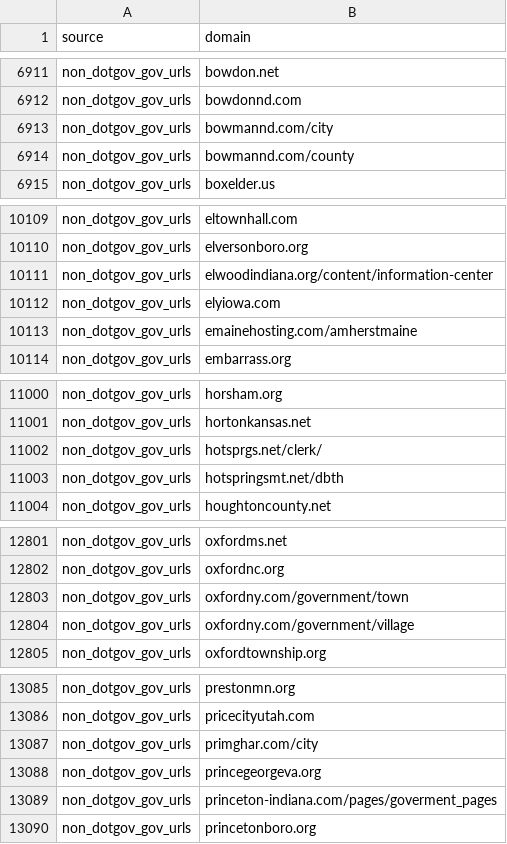
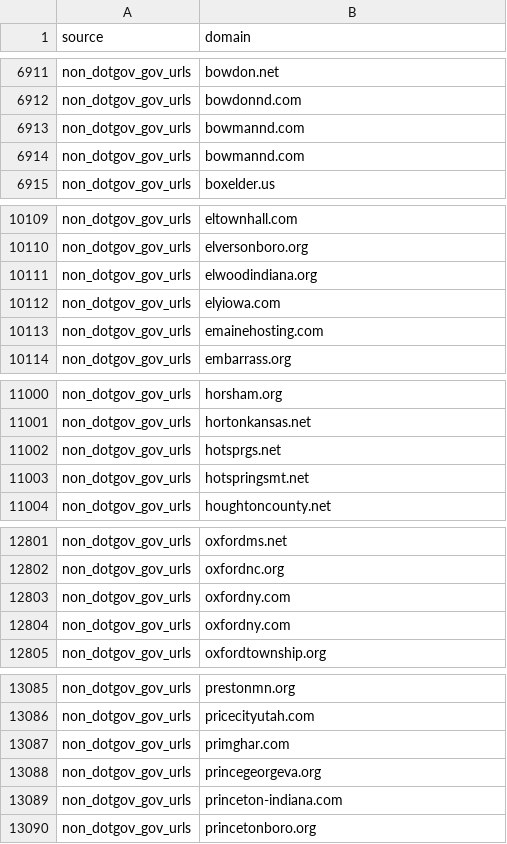
Before and after one commit to nrjones8/robots-dot-txt-archive-bot, a CSV file: all_domains_to_check.csv, drawn as a sheet; only a part is shown, gaps mark what is left out; the diff covers the shown part only.

Commit message:
fix not-actually-domains

```diff
--- a/all_domains_to_check.csv
+++ b/all_domains_to_check.csv
@@ -6912,4 +6912,4 @@ non_dotgov_gov_urls,bowdon.net
 non_dotgov_gov_urls,bowdonnd.com
-non_dotgov_gov_urls,bowmannd.com/city
-non_dotgov_gov_urls,bowmannd.com/county
+non_dotgov_gov_urls,bowmannd.com
+non_dotgov_gov_urls,bowmannd.com
 non_dotgov_gov_urls,boxelder.us
@@ -10110,5 +10110,5 @@ non_dotgov_gov_urls,eltownhall.com
 non_dotgov_gov_urls,elversonboro.org
-non_dotgov_gov_urls,elwoodindiana.org/content/information-center
+non_dotgov_gov_urls,elwoodindiana.org
 non_dotgov_gov_urls,elyiowa.com
-non_dotgov_gov_urls,emainehosting.com/amherstmaine
+non_dotgov_gov_urls,emainehosting.com
 non_dotgov_gov_urls,embarrass.org
@@ -11001,4 +11001,4 @@ non_dotgov_gov_urls,horsham.org
 non_dotgov_gov_urls,hortonkansas.net
-non_dotgov_gov_urls,hotsprgs.net/clerk/
-non_dotgov_gov_urls,hotspringsmt.net/dbth
+non_dotgov_gov_urls,hotsprgs.net
+non_dotgov_gov_urls,hotspringsmt.net
 non_dotgov_gov_urls,houghtoncounty.net
@@ -12802,4 +12802,4 @@ non_dotgov_gov_urls,oxfordms.net
 non_dotgov_gov_urls,oxfordnc.org
-non_dotgov_gov_urls,oxfordny.com/government/town
-non_dotgov_gov_urls,oxfordny.com/government/village
+non_dotgov_gov_urls,oxfordny.com
+non_dotgov_gov_urls,oxfordny.com
 non_dotgov_gov_urls,oxfordtownship.org
@@ -13086,5 +13086,5 @@ non_dotgov_gov_urls,prestonmn.org
 non_dotgov_gov_urls,pricecityutah.com
-non_dotgov_gov_urls,primghar.com/city
+non_dotgov_gov_urls,primghar.com
 non_dotgov_gov_urls,princegeorgeva.org
-non_dotgov_gov_urls,princeton-indiana.com/pages/goverment_pages
+non_dotgov_gov_urls,princeton-indiana.com
 non_dotgov_gov_urls,princetonboro.org
```
Also changed, not shown: 103 edited cells elsewhere in this file, 1 other file.
